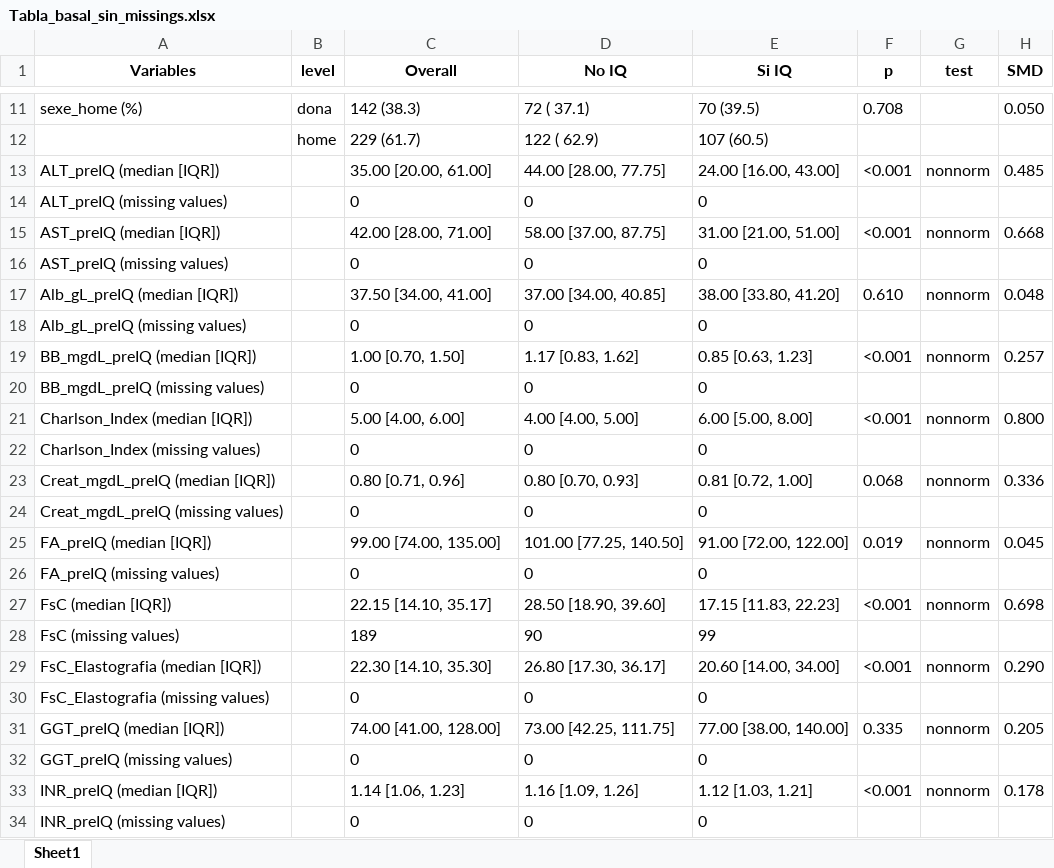
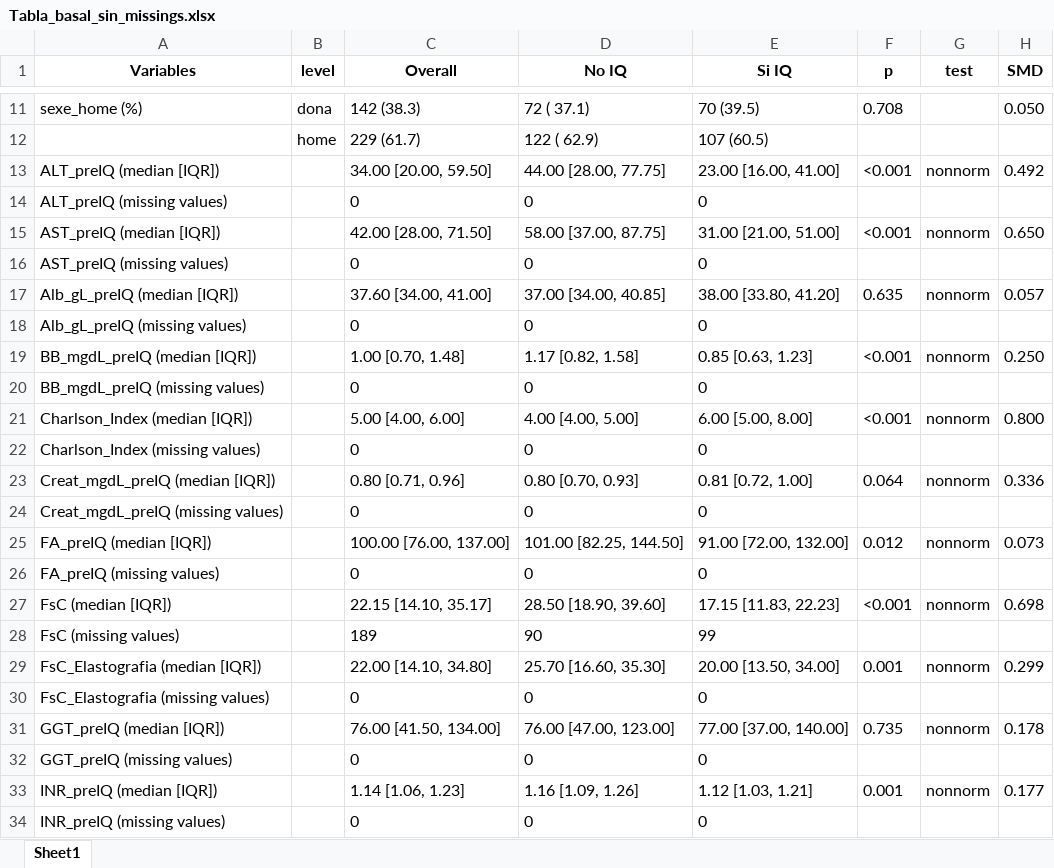
Before and after one commit to TorMedicinaUAB/CIRCO22, an Excel workbook: Outputs/Tablas_basales/Tabla_basal_sin_missings.xlsx, sheet Sheet1, drawn as a sheet; only a part is shown, gaps mark what is left out; values as stored, in another font and other column widths than the file's, no borders; the diff covers the shown part only; the diff names each change by its address in the sheet, - before the commit and + after, or states it on an @@ line.

```diff
--- a/Outputs/Tablas_basales/Tabla_basal_sin_missings.xlsx (sheet Sheet1)
+++ b/Outputs/Tablas_basales/Tabla_basal_sin_missings.xlsx (sheet Sheet1)
-C13 (Overall): 35.00 [20.00, 61.00]
+C13 (Overall): 34.00 [20.00, 59.50]
-E13 (Si IQ): 24.00 [16.00, 43.00]
+E13 (Si IQ): 23.00 [16.00, 41.00]
-H13 (SMD): 0.485
+H13 (SMD): 0.492
-C15 (Overall): 42.00 [28.00, 71.00]
+C15 (Overall): 42.00 [28.00, 71.50]
-H15 (SMD): 0.668
+H15 (SMD): 0.650
-C17 (Overall): 37.50 [34.00, 41.00]
+C17 (Overall): 37.60 [34.00, 41.00]
-F17 (p): 0.610
+F17 (p): 0.635
-H17 (SMD): 0.048
+H17 (SMD): 0.057
-C19 (Overall): 1.00 [0.70, 1.50]
+C19 (Overall): 1.00 [0.70, 1.48]
-D19 (No IQ): 1.17 [0.83, 1.62]
+D19 (No IQ): 1.17 [0.82, 1.58]
-H19 (SMD): 0.257
+H19 (SMD): 0.250
-F23 (p): 0.068
+F23 (p): 0.064
-C25 (Overall): 99.00 [74.00, 135.00]
+C25 (Overall): 100.00 [76.00, 137.00]
-D25 (No IQ): 101.00 [77.25, 140.50]
+D25 (No IQ): 101.00 [82.25, 144.50]
-E25 (Si IQ): 91.00 [72.00, 122.00]
+E25 (Si IQ): 91.00 [72.00, 132.00]
-F25 (p): 0.019
+F25 (p): 0.012
-H25 (SMD): 0.045
+H25 (SMD): 0.073
-C29 (Overall): 22.30 [14.10, 35.30]
+C29 (Overall): 22.00 [14.10, 34.80]
-D29 (No IQ): 26.80 [17.30, 36.17]
+D29 (No IQ): 25.70 [16.60, 35.30]
-E29 (Si IQ): 20.60 [14.00, 34.00]
+E29 (Si IQ): 20.00 [13.50, 34.00]
-F29 (p): <0.001
+F29 (p): 0.001
-H29 (SMD): 0.290
+H29 (SMD): 0.299
-C31 (Overall): 74.00 [41.00, 128.00]
+C31 (Overall): 76.00 [41.50, 134.00]
-D31 (No IQ): 73.00 [42.25, 111.75]
+D31 (No IQ): 76.00 [47.00, 123.00]
-E31 (Si IQ): 77.00 [38.00, 140.00]
+E31 (Si IQ): 77.00 [37.00, 140.00]
-F31 (p): 0.335
+F31 (p): 0.735
-H31 (SMD): 0.205
+H31 (SMD): 0.178
-F33 (p): <0.001
+F33 (p): 0.001
-H33 (SMD): 0.178
+H33 (SMD): 0.177
```
Also changed, not shown: 6 added rows, 3 removed rows and 117 edited cells elsewhere in this sheet, Outputs/Tablas_basales/Tabla_basal_con_missings.xlsx, Outputs/Tablas_basales/Tabla_basal_propensity.xlsx, 12 other files.
